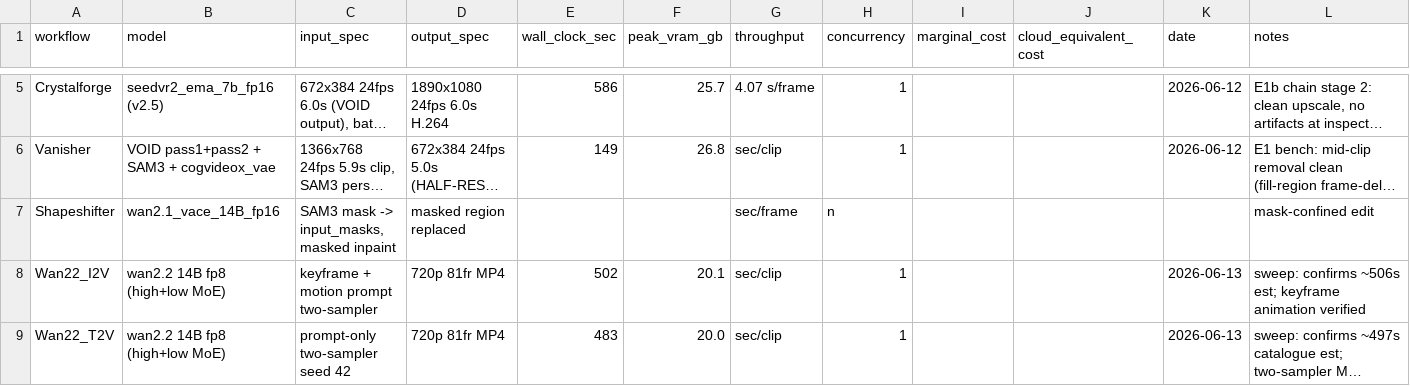
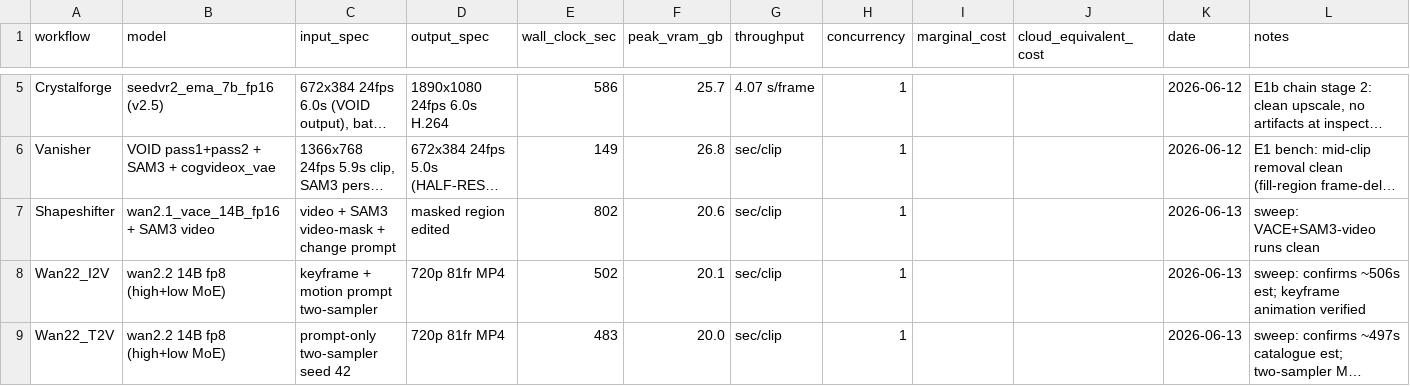
Before and after one commit to MushiSenpai/mushishi-creative-stack, a CSV file: benchmarks/benchmarks.csv, drawn as a sheet; only a part is shown, gaps mark what is left out; long unchanged cells end in …; the diff names each change by its address in the sheet, - before the commit and + after, or states it on an @@ line.

Commit message:
benchmarks: Shapeshifter 802s/20.6GB — VACE+SAM3-video verified

```diff
--- a/benchmarks/benchmarks.csv
+++ b/benchmarks/benchmarks.csv
-B7 (model): wan2.1_vace_14B_fp16
+B7 (model): wan2.1_vace_14B_fp16 + SAM3 video
-C7 (input_spec): SAM3 mask -> input_masks, masked inpaint
+C7 (input_spec): video + SAM3 video-mask + change prompt
-D7 (output_spec): masked region replaced
+D7 (output_spec): masked region edited
-E7 (wall_clock_sec): (empty)
+E7 (wall_clock_sec): 802
-F7 (peak_vram_gb): (empty)
+F7 (peak_vram_gb): 20.6
-G7 (throughput): sec/frame
+G7 (throughput): sec/clip
-H7 (concurrency): n
+H7 (concurrency): 1
-K7 (date): (empty)
+K7 (date): 2026-06-13
-L7 (notes): mask-confined edit
+L7 (notes): sweep: VACE+SAM3-video runs clean
```
